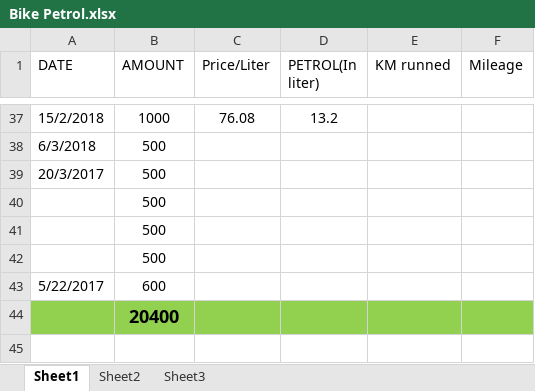
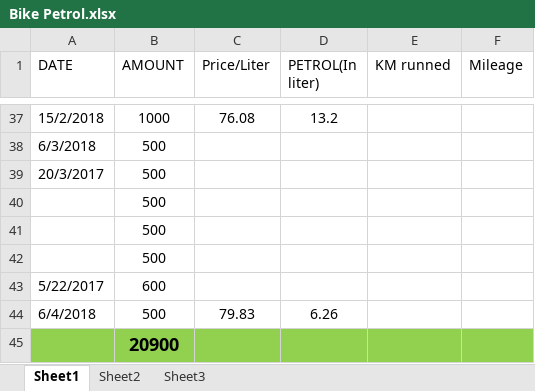
Before and after one commit to arun-mathew/Excel-sheets, an Excel workbook: Bike Petrol.xlsx, sheet Sheet1, drawn as a sheet; only a part is shown, gaps mark what is left out; values as stored, in another font and other column widths than the file's, no borders; table styles not drawn; addresses are those after the commit; the diff names each change by its address in the sheet, - before the commit and + after, or states it on an @@ line.

```diff
--- a/Bike Petrol.xlsx (sheet Sheet1)
+++ b/Bike Petrol.xlsx (sheet Sheet1)
+row 44: 6/4/2018 | 500 | 79.83 | 6.26
-B45 (AMOUNT): 20400
+B45 (AMOUNT): 20900
```
Also changed, not shown: DailyExpenditure.xlsx.
